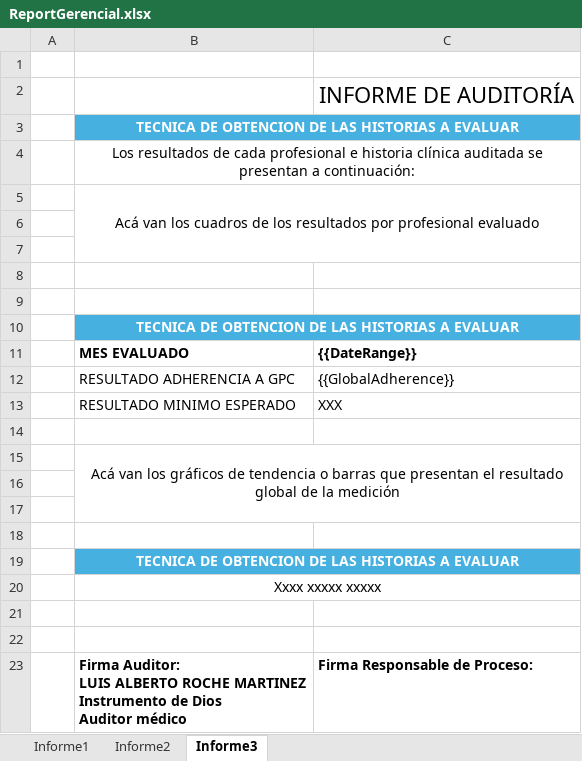
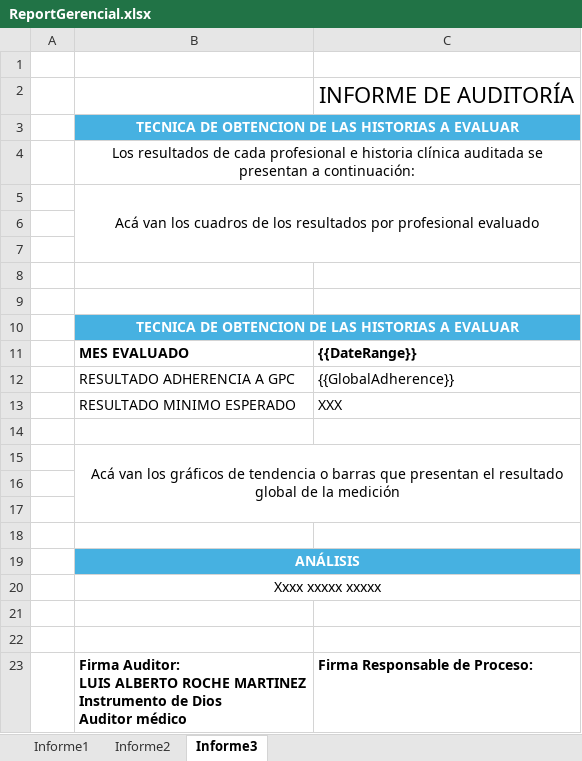
Before and after one commit to deandrenn2/audittapi, an Excel workbook: Auditt.Api/wwwroot/template/ReportGerencial.xlsx, sheet Informe3, drawn as a sheet; values as stored, in another font and other column widths than the file's, no borders; charts and pictures not drawn; the diff names each change by its address in the sheet, - before the commit and + after, or states it on an @@ line.

```diff
--- a/Auditt.Api/wwwroot/template/ReportGerencial.xlsx (sheet Informe3)
+++ b/Auditt.Api/wwwroot/template/ReportGerencial.xlsx (sheet Informe3)
-B19: TECNICA DE OBTENCION DE LAS HISTORIAS A EVALUAR
+B19: ANÁLISIS
```
Also changed, not shown: sheet Informe2, sheet Informe1, charts or pictures.
